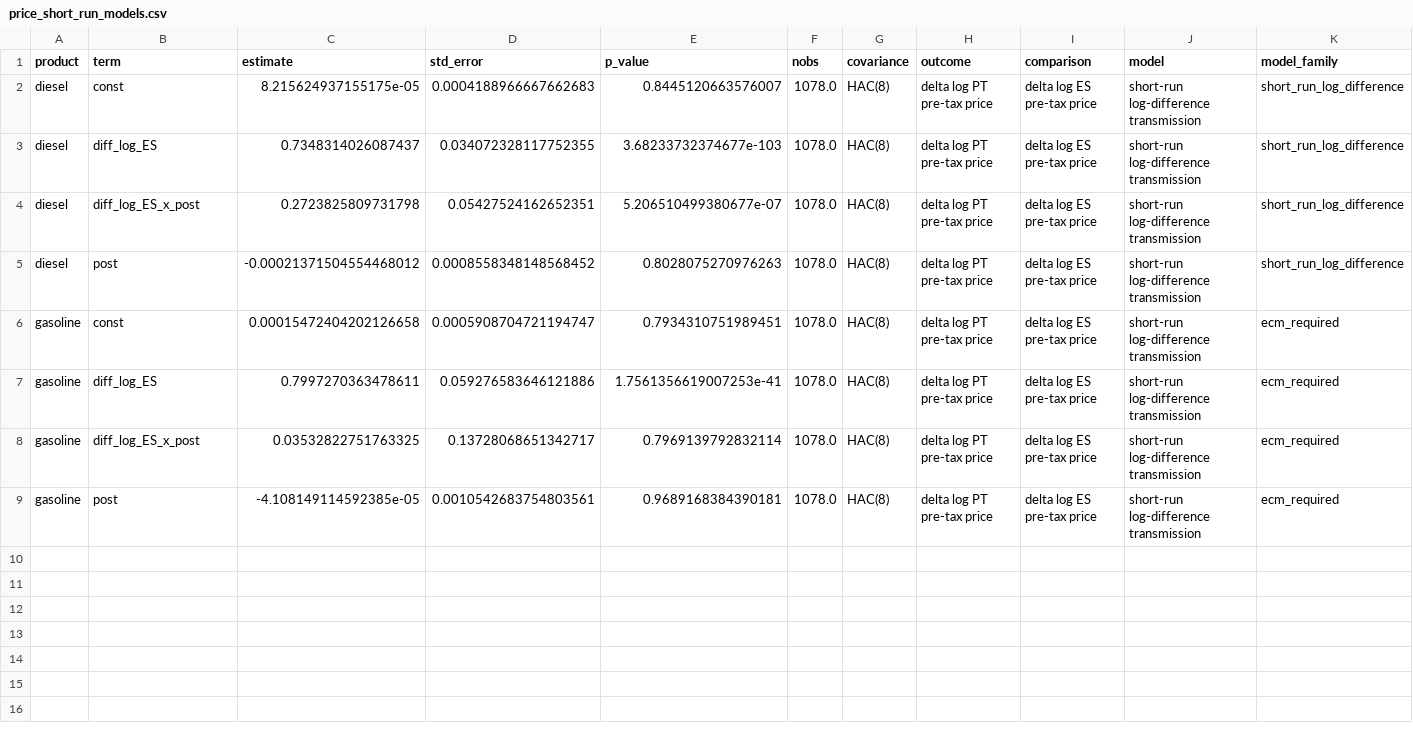
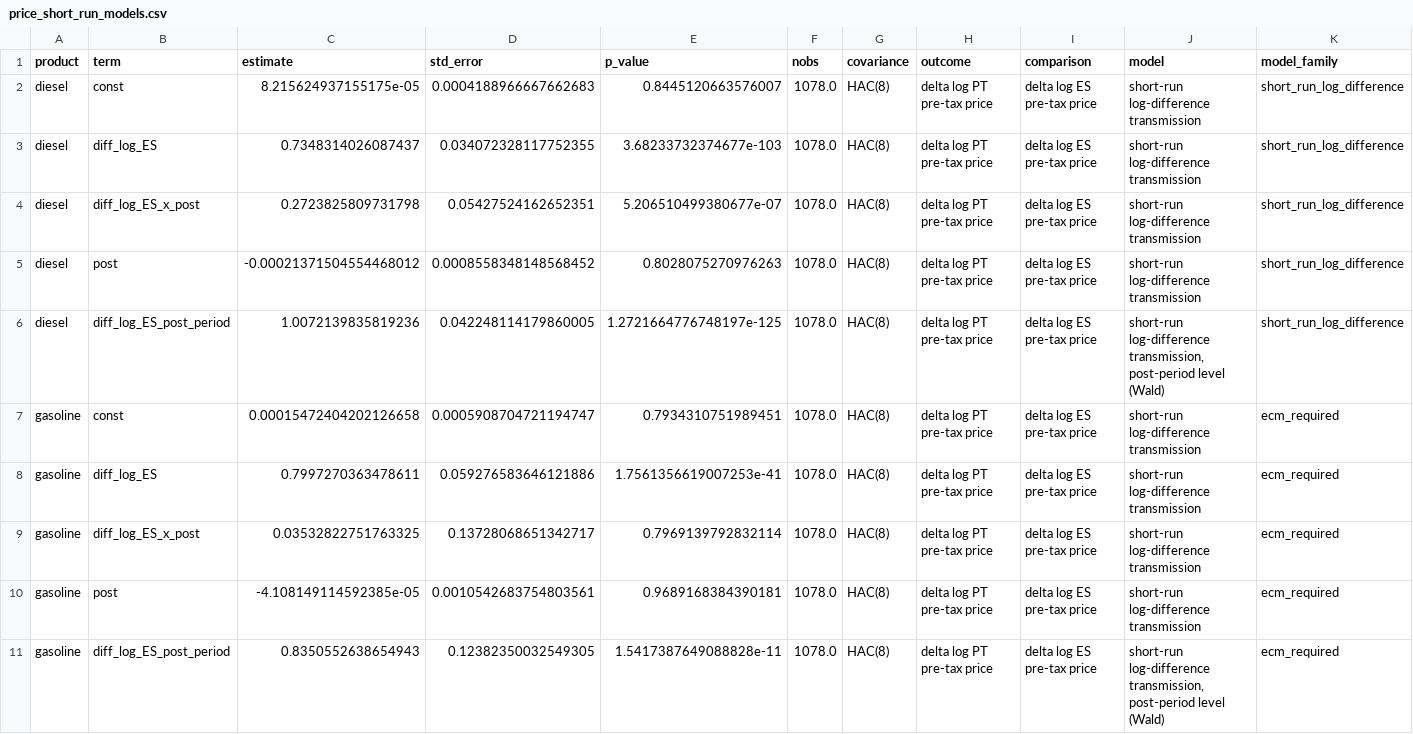
Before and after one commit to DiogoRibeiro7/portugal-refining-resilience, a CSV file: artifacts/report_inputs/price_short_run_models.csv, drawn as a sheet.

Commit message:
Check the claim matrix against each row's own cited source
The claim-evidence matrix is an unlabelled longtable, so the prose checker
stripped it as a float and the table checker never saw it: nothing verified it.
Three stale values survived there through several review rounds.

prose_without_tables now drops only floats whose label maps to a declared
source, and check_claim_matrix verifies each matrix row against the table it
cites rather than against the bundle as a whole. Checking against the whole
bundle accepts any number that appears anywhere, which is how a price
elasticity could stand in for a monthly kt/month coefficient.

Corrections the new check and a re-read found:

- 2022 diesel imports were 1,316 kt at z=2.10, not 1,275 kt at z=2.74; the
  robust z of 2.94 and the percentile are now given alongside
- gasoline was a net importer in 1993, so "net export product in every year",
  "far above one throughout" and "far below zero throughout" were all wrong
- monthly coefficients in the matrix read 106 and -155; they are -102.89
  and -148.25
- the gasoline spread rejects a unit root at p=0.0004, so "neither spread is
  mean-reverting" no longer holds
- the 2000 break is exploratory, not pre-specified

Notebook 15 now persists the post-transition elasticity as its own Wald-tested
row. The paper quoted 1.01 as a level, but only its two components existed in
the bundle, so no check could reach it.

```diff
--- a/artifacts/report_inputs/price_short_run_models.csv
+++ b/artifacts/report_inputs/price_short_run_models.csv
@@ -5,2 +5,3 @@ diesel,diff_log_ES_x_post,0.2723825809731798,0.05427524162652351,5.2065104993806
 diesel,post,-0.00021371504554468012,0.0008558348148568452,0.8028075270976263,1078.0,HAC(8),delta log PT pre-tax price,delta log ES pre-tax price,short-run log-difference transmission,short_run_log_difference
+diesel,diff_log_ES_post_period,1.0072139835819236,0.042248114179860005,1.2721664776748197e-125,1078.0,HAC(8),delta log PT pre-tax price,delta log ES pre-tax price,"short-run log-difference transmission, post-period level (Wald)",short_run_log_difference
 gasoline,const,0.00015472404202126658,0.0005908704721194747,0.7934310751989451,1078.0,HAC(8),delta log PT pre-tax price,delta log ES pre-tax price,short-run log-difference transmission,ecm_required
@@ -9 +10,2 @@ gasoline,diff_log_ES_x_post,0.03532822751763325,0.13728068651342717,0.7969139792
 gasoline,post,-4.108149114592385e-05,0.0010542683754803561,0.9689168384390181,1078.0,HAC(8),delta log PT pre-tax price,delta log ES pre-tax price,short-run log-difference transmission,ecm_required
+gasoline,diff_log_ES_post_period,0.8350552638654943,0.12382350032549305,1.5417387649088828e-11,1078.0,HAC(8),delta log PT pre-tax price,delta log ES pre-tax price,"short-run log-difference transmission, post-period level (Wald)",ecm_required
```
Also changed, not shown: data/metrics/metric_catalog.csv, data/metrics/price_short_run_models.csv, 55 other files.
